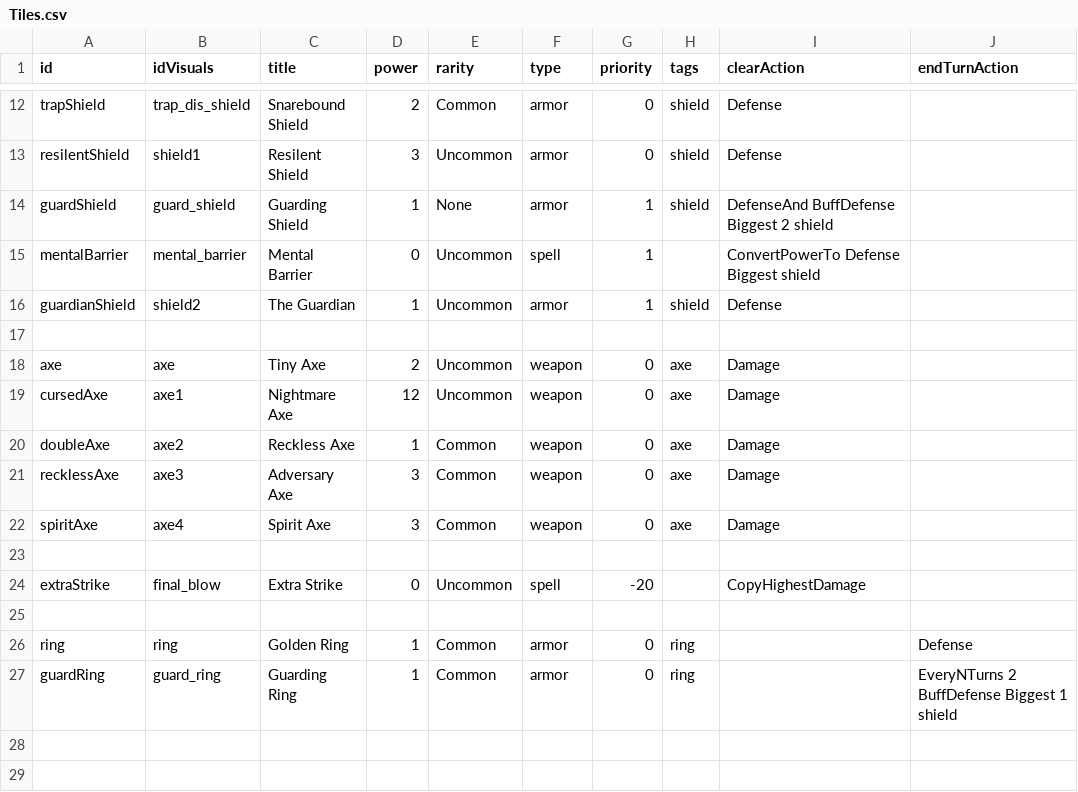
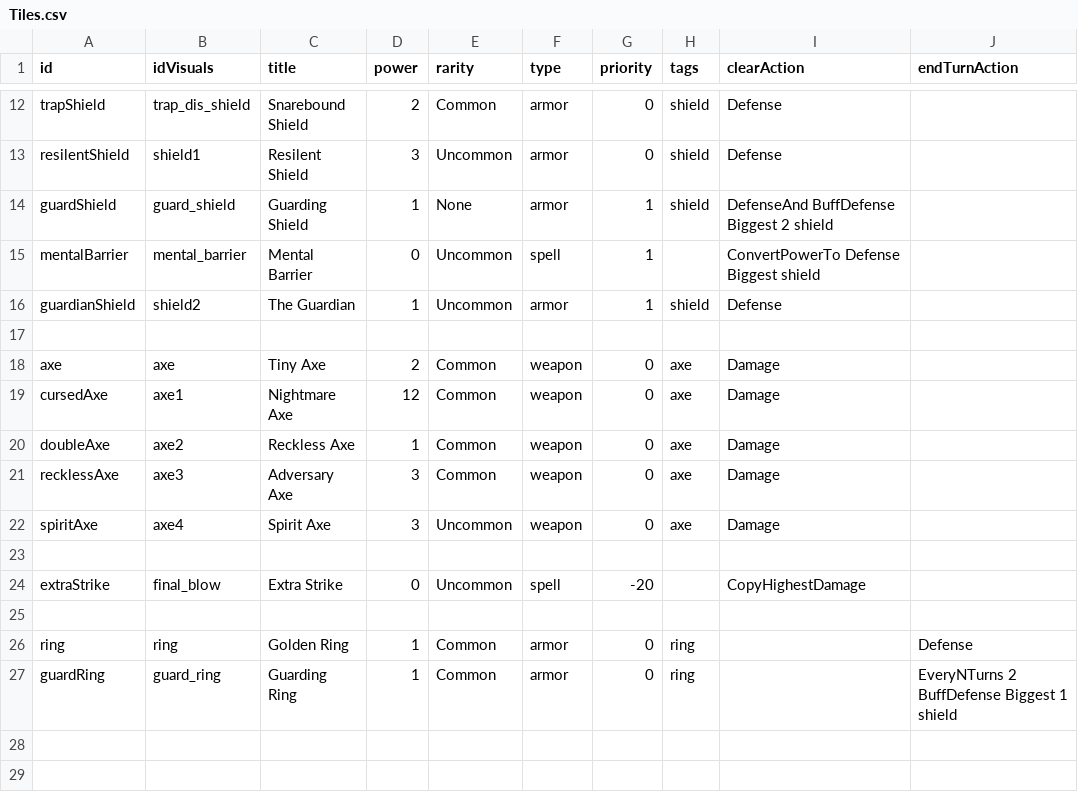
Before and after one commit to beneficii/blocks-puzzle-rpg, a CSV file: Assets/Game/Resources/CSVTables/Tiles.csv, drawn as a sheet; only a part is shown, gaps mark what is left out; the diff names each change by its address in the sheet, - before the commit and + after, or states it on an @@ line.

```diff
--- a/Assets/Game/Resources/CSVTables/Tiles.csv
+++ b/Assets/Game/Resources/CSVTables/Tiles.csv
-E18:E19 (rarity): Uncommon
+E18:E19 (rarity): Common
-E22 (rarity): Common
+E22 (rarity): Uncommon
```
Also changed, not shown: 11 other files.
